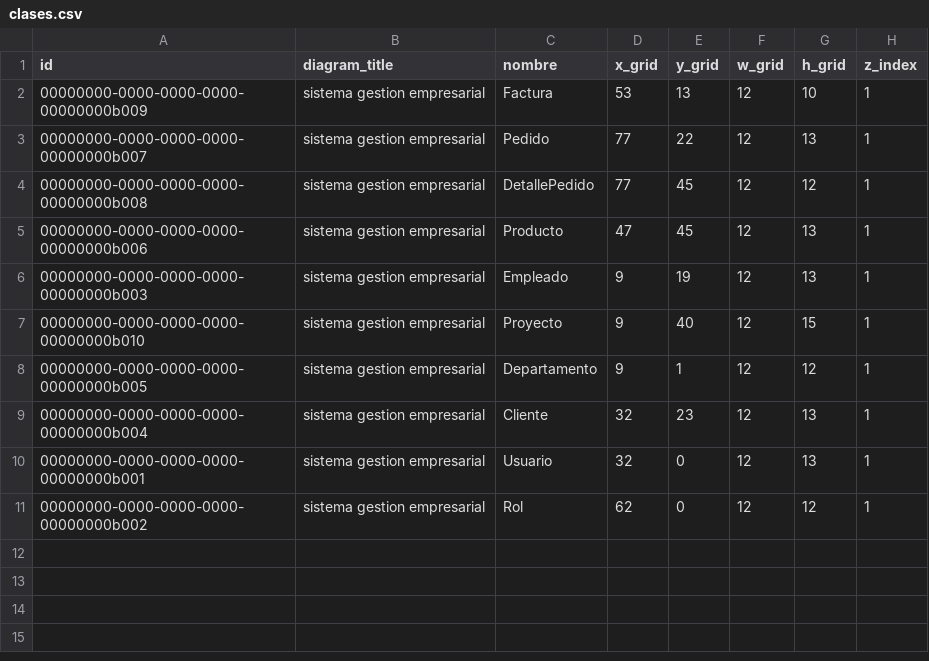
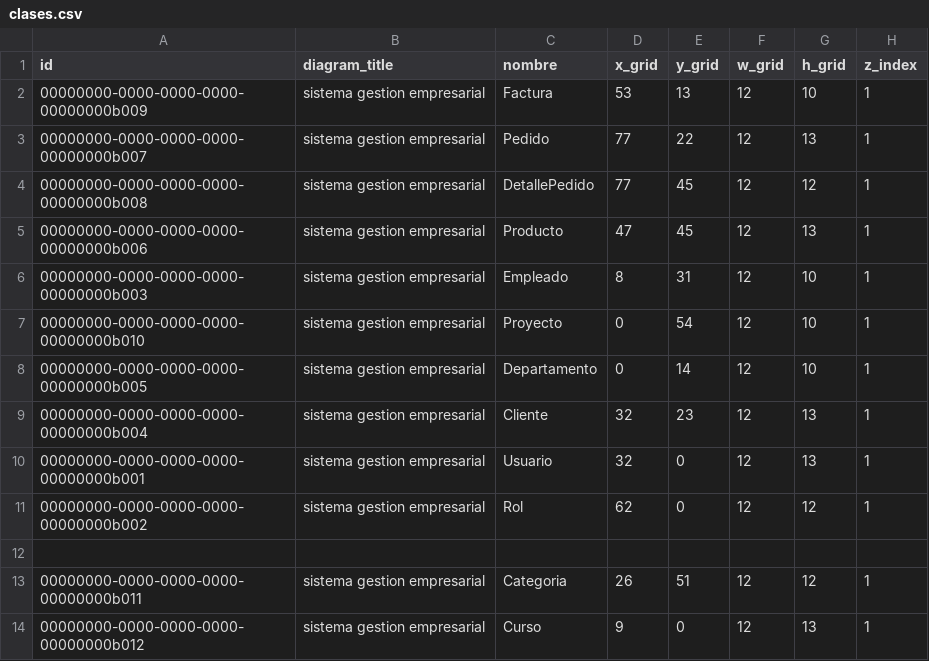
Before and after one commit to alexandervillarroel0078/uml-ai-tool-backend, a CSV file: seeds/data/clases.csv, drawn as a sheet.

```diff
--- a/seeds/data/clases.csv
+++ b/seeds/data/clases.csv
@@ -5,5 +5,5 @@ id,diagram_title,nombre,x_grid,y_grid,w_grid,h_grid,z_index
 00000000-0000-0000-0000-00000000b006,sistema gestion empresarial,Producto,47,45,12,13,1
-00000000-0000-0000-0000-00000000b003,sistema gestion empresarial,Empleado,9,19,12,13,1
-00000000-0000-0000-0000-00000000b010,sistema gestion empresarial,Proyecto,9,40,12,15,1
-00000000-0000-0000-0000-00000000b005,sistema gestion empresarial,Departamento,9,1,12,12,1
+00000000-0000-0000-0000-00000000b003,sistema gestion empresarial,Empleado,8,31,12,10,1
+00000000-0000-0000-0000-00000000b010,sistema gestion empresarial,Proyecto,0,54,12,10,1
+00000000-0000-0000-0000-00000000b005,sistema gestion empresarial,Departamento,0,14,12,10,1
 00000000-0000-0000-0000-00000000b004,sistema gestion empresarial,Cliente,32,23,12,13,1
@@ -11 +11,4 @@ id,diagram_title,nombre,x_grid,y_grid,w_grid,h_grid,z_index
 00000000-0000-0000-0000-00000000b002,sistema gestion empresarial,Rol,62,0,12,12,1
+
+00000000-0000-0000-0000-00000000b011,sistema gestion empresarial,Categoria,26,51,12,12,1
+00000000-0000-0000-0000-00000000b012,sistema gestion empresarial,Curso,9,0,12,13,1
```
Also changed, not shown: seeds/data/atributos.csv, seeds/data/relaciones.csv, 19 other files.
